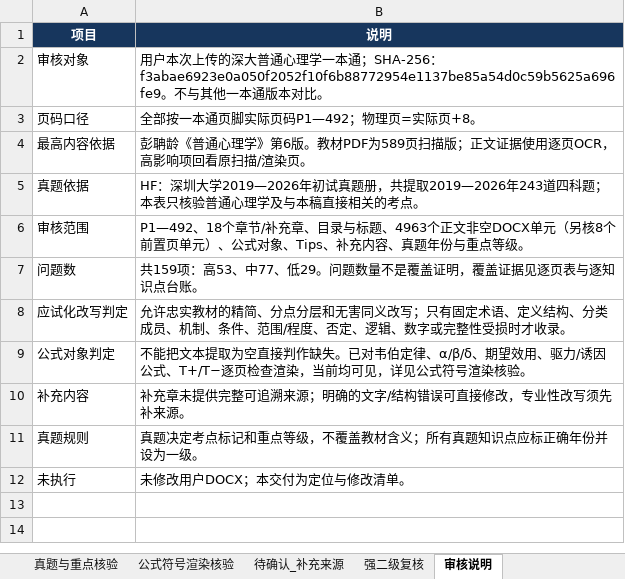
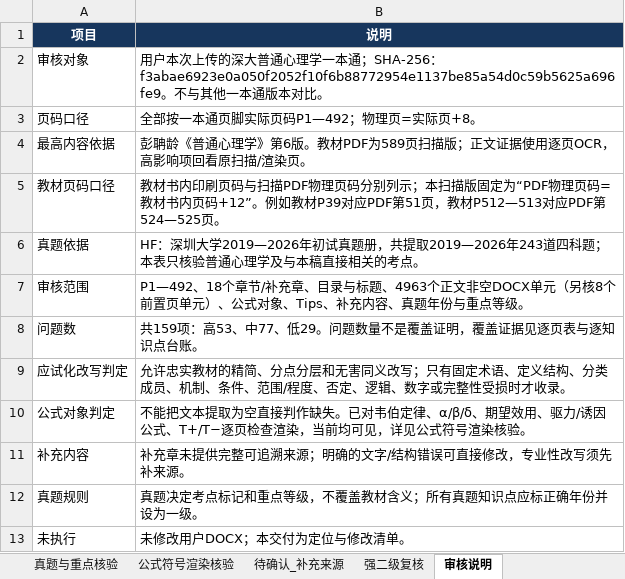
Before and after one commit to wx855208227-a11y/tietou, an Excel workbook: analysis/深大普通心理学一本通_教材真题逐条重审_实际页码.xlsx, sheet 审核说明, drawn as a sheet; values as stored, in another font and other column widths than the file's, no borders; the diff names each change by its address in the sheet, - before the commit and + after, or states it on an @@ line.

```diff
--- a/analysis/深大普通心理学一本通_教材真题逐条重审_实际页码.xlsx (sheet 审核说明)
+++ b/analysis/深大普通心理学一本通_教材真题逐条重审_实际页码.xlsx (sheet 审核说明)
+row 5: 教材页码口径 | 教材书内印刷页码与扫描PDF物理页码分别列示；本扫描版固定为“PDF物理页码=教材书内页码+12”。例如教材P39对应PDF第51页，教材P512—513对应PDF第524—525页。
```
Also changed, not shown: sheet 问题总表, sheet 强二级复核, sheet 待确认_补充来源, sheet 逐知识点核对台账, 2 other files.
